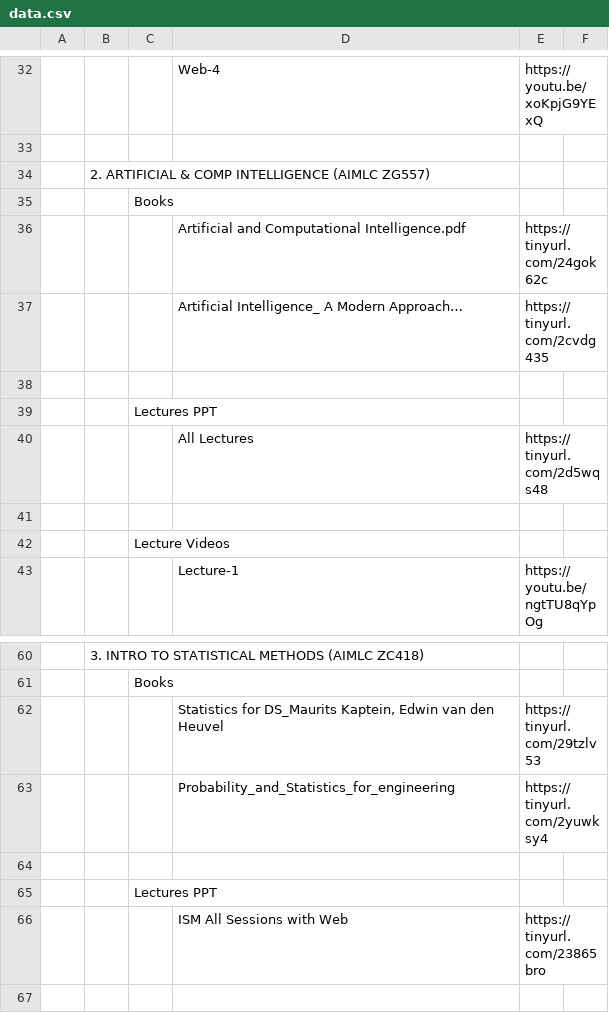
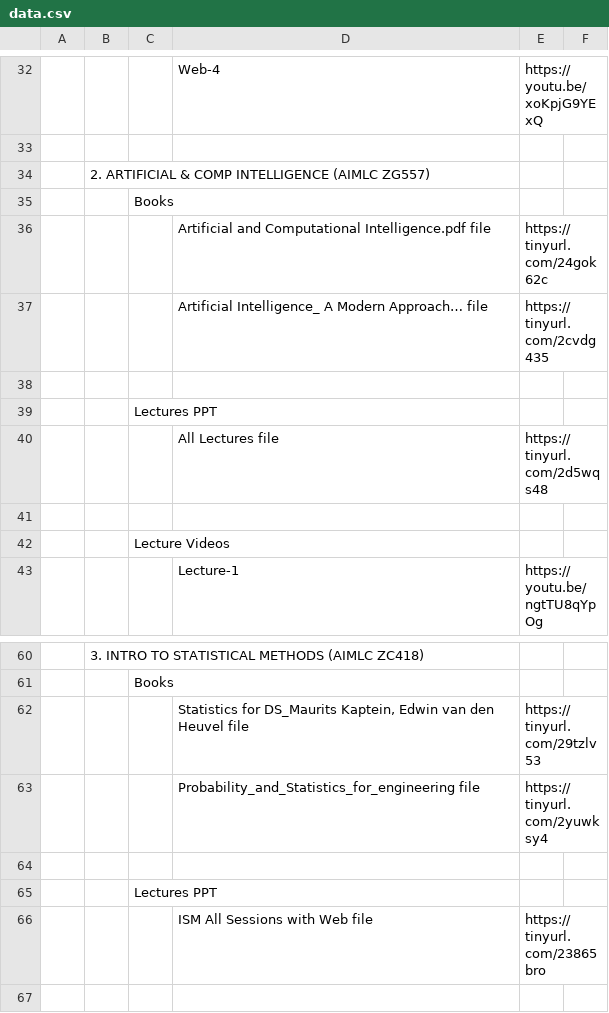
Before and after one commit to Isolatedislands/PapuaIsland, a CSV file: data.csv, drawn as a sheet; only a part is shown, gaps mark what is left out; the diff covers the shown part only; the diff names each change by its address in the sheet, - before the commit and + after, or states it on an @@ line.

```diff
--- a/data.csv
+++ b/data.csv
-D36: …Computational Intelligence.pdf
+D36: …Computational Intelligence.pdf file
-D37: …Modern Approach…
+D37: …Modern Approach… file
-D40: All Lectures
+D40: All Lectures file
-D62: …den Heuvel
+D62: …den Heuvel file
-D63: Probability_and_Statistics_for_engineering
+D63: Probability_and_Statistics_for_engineering file
-D66: ISM All Sessions with Web
+D66: ISM All Sessions with Web file
```
Also changed, not shown: 4 added rows and 10 edited cells elsewhere in this file.
